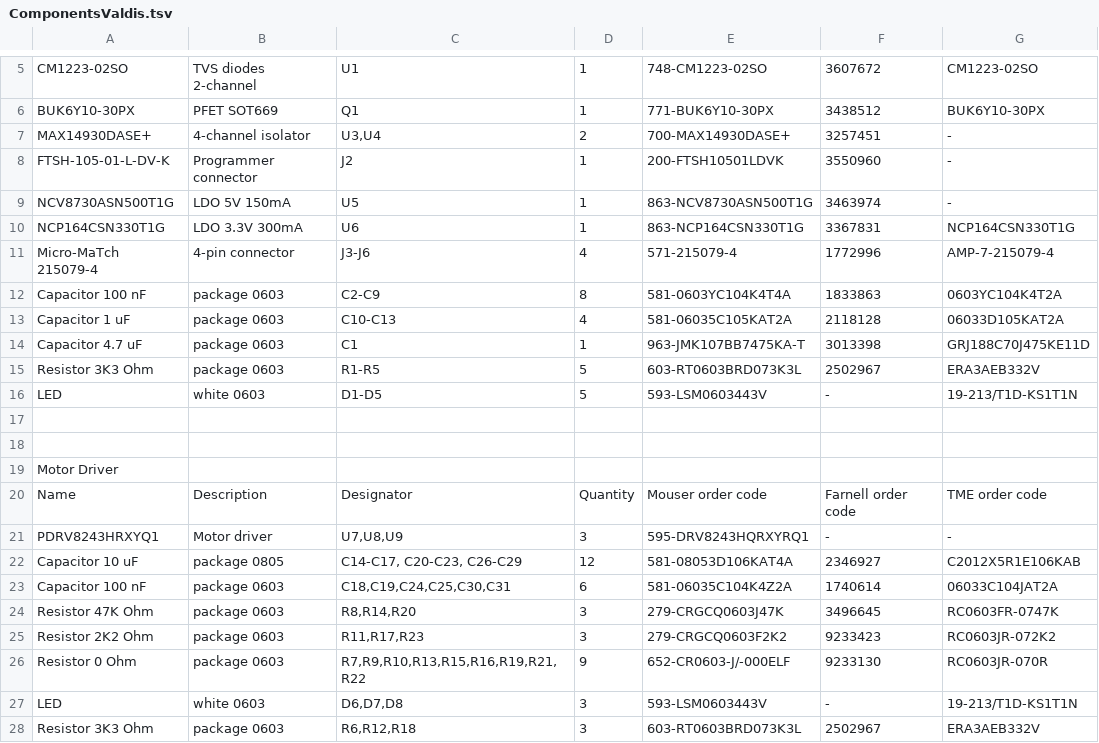
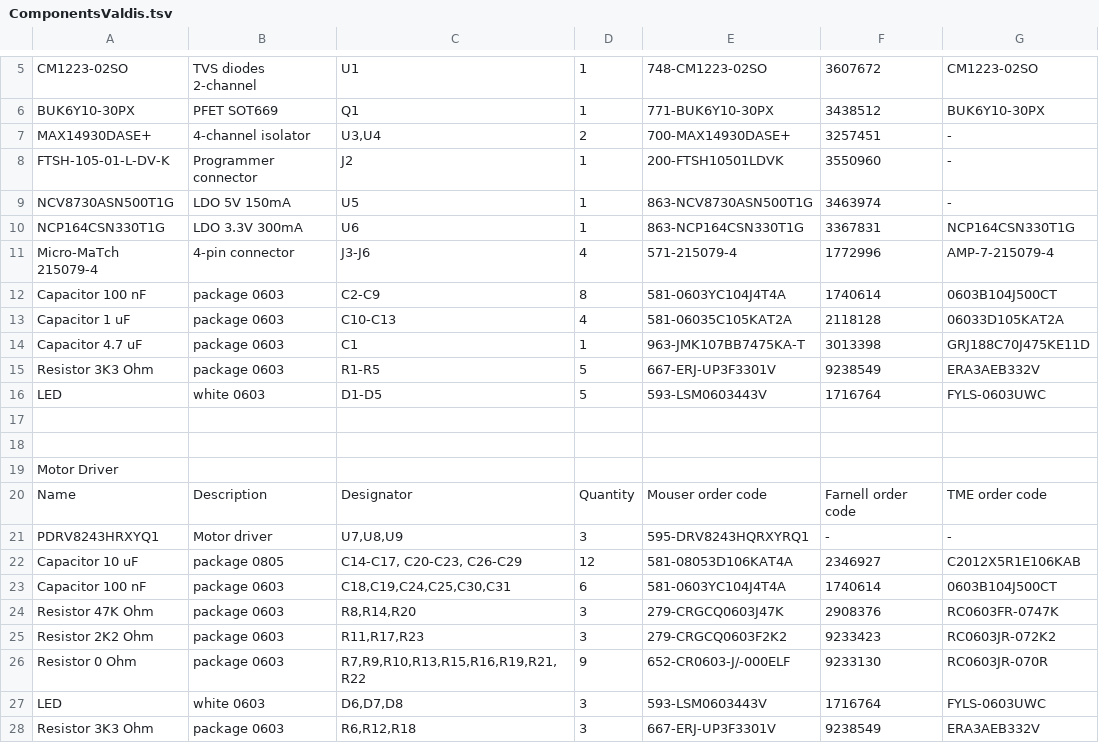
Before and after one commit to ut-robotics/picr22-team-valdis, a TSV file: ComponentsValdis.tsv, drawn as a sheet; only a part is shown, gaps mark what is left out.

Commit message:
Update ComponentsValdis.tsv

```diff
--- a/ComponentsValdis.tsv
+++ b/ComponentsValdis.tsv
@@ -11,7 +11,7 @@ NCP164CSN330T1G	LDO 3.3V 300mA	U6	1	863-NCP164CSN330T1G	3367831	NCP164CSN330T1G
 Micro-MaTch 215079-4	4-pin connector	J3-J6	4	571-215079-4	1772996	AMP-7-215079-4
-Capacitor 100 nF	package 0603	C2-C9	8	581-0603YC104K4T4A	1833863	0603YC104K4T2A
+Capacitor 100 nF	package 0603	C2-C9	8	581-0603YC104J4T4A	1740614	0603B104J500CT
 Capacitor 1 uF	package 0603	C10-C13	4	581-06035C105KAT2A	2118128	06033D105KAT2A
 Capacitor 4.7 uF	package 0603	C1	1	963-JMK107BB7475KA-T	3013398	GRJ188C70J475KE11D
-Resistor 3K3 Ohm	package 0603	R1-R5	5	603-RT0603BRD073K3L	2502967	ERA3AEB332V
-LED	white 0603	D1-D5	5	593-LSM0603443V	-	19-213/T1D-KS1T1N
+Resistor 3K3 Ohm	package 0603	R1-R5	5	667-ERJ-UP3F3301V	9238549	ERA3AEB332V
+LED	white 0603	D1-D5	5	593-LSM0603443V	1716764	FYLS-0603UWC
 						
@@ -22,7 +22,7 @@ PDRV8243HRXYQ1	Motor driver	U7,U8,U9	3	595-DRV8243HQRXYRQ1	-	-
 Capacitor 10 uF	package 0805	C14-C17, C20-C23, C26-C29	12	581-08053D106KAT4A	2346927	C2012X5R1E106KAB
-Capacitor 100 nF	package 0603	C18,C19,C24,C25,C30,C31	6	581-06035C104K4Z2A	1740614	06033C104JAT2A
-Resistor 47K Ohm	package 0603	R8,R14,R20	3	279-CRGCQ0603J47K	3496645	RC0603FR-0747K
+Capacitor 100 nF	package 0603	C18,C19,C24,C25,C30,C31	6	581-0603YC104J4T4A	1740614	0603B104J500CT
+Resistor 47K Ohm	package 0603	R8,R14,R20	3	279-CRGCQ0603J47K	2908376	RC0603FR-0747K
 Resistor 2K2 Ohm	package 0603	R11,R17,R23	3	279-CRGCQ0603F2K2	9233423	RC0603JR-072K2
 Resistor 0 Ohm	package 0603	R7,R9,R10,R13,R15,R16,R19,R21,R22	9	652-CR0603-J/-000ELF	9233130	RC0603JR-070R
-LED	white 0603	D6,D7,D8	3	593-LSM0603443V	-	19-213/T1D-KS1T1N
-Resistor 3K3 Ohm	package 0603	R6,R12,R18	3	603-RT0603BRD073K3L	2502967	ERA3AEB332V
+LED	white 0603	D6,D7,D8	3	593-LSM0603443V	1716764	FYLS-0603UWC
+Resistor 3K3 Ohm	package 0603	R6,R12,R18	3	667-ERJ-UP3F3301V	9238549	ERA3AEB332V
```
